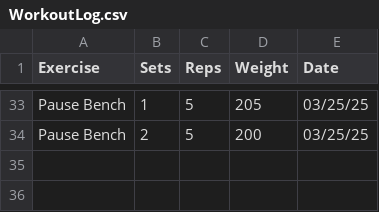
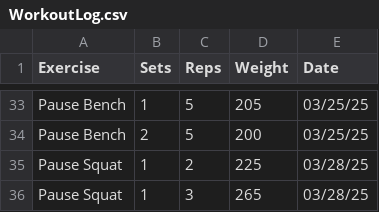
Before and after one commit to leegg713/PythonWorkoutLog, a CSV file: WorkoutLog.csv, drawn as a sheet; only a part is shown, gaps mark what is left out; the diff names each change by its address in the sheet, - before the commit and + after, or states it on an @@ line.

Commit message:
Just updated the WorkoutLog... do not need to commit this everytime. But I am here now so may as well.

```diff
--- a/WorkoutLog.csv
+++ b/WorkoutLog.csv
+row 35: Pause Squat | 1 | 2 | 225 | 03/28/25
+row 36: Pause Squat | 1 | 3 | 265 | 03/28/25
```
